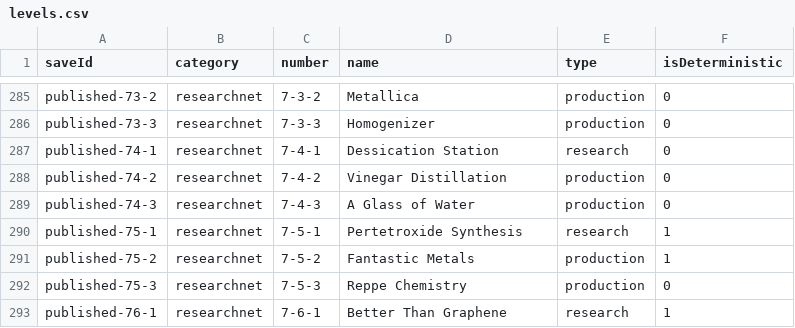
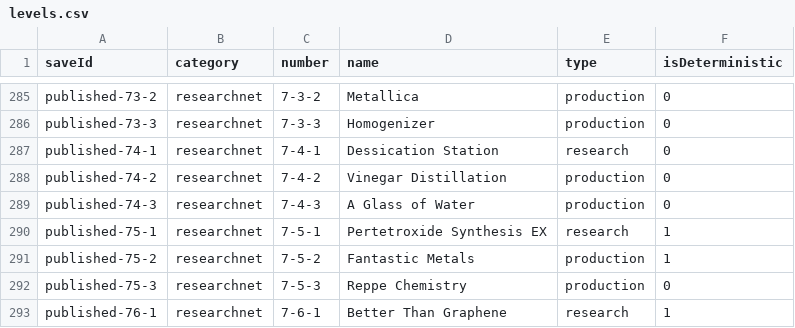
Before and after one commit to 12345ieee/replace-solutionnet, a CSV file: config/levels.csv, drawn as a sheet; only a part is shown, gaps mark what is left out.

Commit message:
Fix level name

```diff
--- a/config/levels.csv
+++ b/config/levels.csv
@@ -289,3 +289,3 @@ saveId, category, number, name, type, isDeterministic
 "published-74-3", "researchnet", "7-4-3", "A Glass of Water", "production", 0
-"published-75-1", "researchnet", "7-5-1", "Pertetroxide Synthesis", "research", 1
+"published-75-1", "researchnet", "7-5-1", "Pertetroxide Synthesis EX", "research", 1
 "published-75-2", "researchnet", "7-5-2", "Fantastic Metals", "production", 1
```
